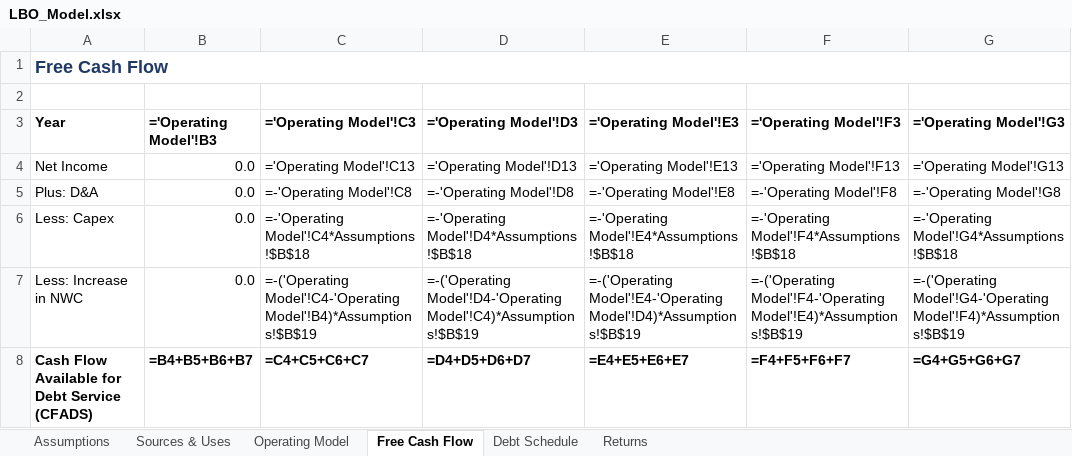
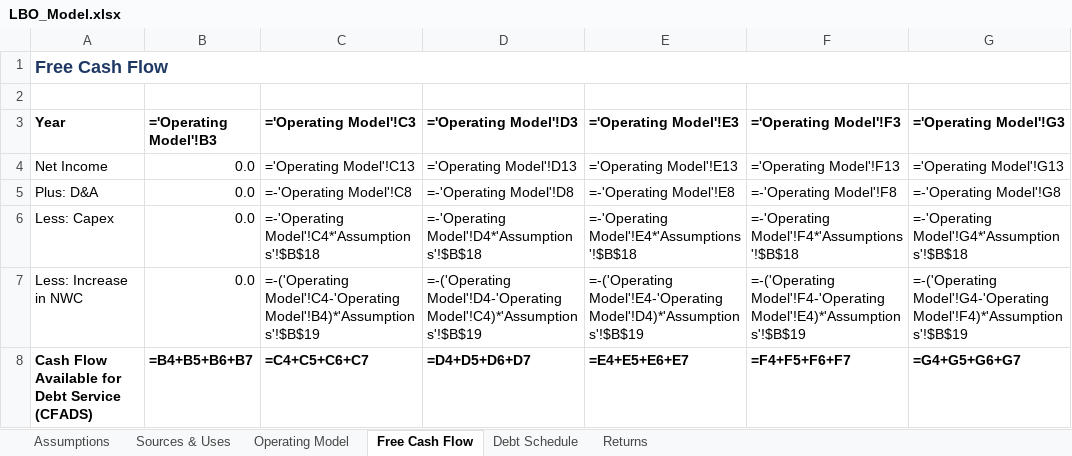
Before and after one commit to daniel-dingyu-lee/finance, an Excel workbook: LBO_Model.xlsx, sheet Free Cash Flow, drawn as a sheet; values as stored, in another font and other column widths than the file's, no borders; formulas without a stored value are shown as written; the diff names each change by its address in the sheet, - before the commit and + after, or states it on an @@ line.

```diff
--- a/LBO_Model.xlsx (sheet Free Cash Flow)
+++ b/LBO_Model.xlsx (sheet Free Cash Flow)
-C6 (='Operating Model'!C3): =-'Operating Model'!C4*Assumptions!$B$18
+C6 (='Operating Model'!C3): =-'Operating Model'!C4*'Assumptions'!$B$18
-D6 (='Operating Model'!D3): =-'Operating Model'!D4*Assumptions!$B$18
+D6 (='Operating Model'!D3): =-'Operating Model'!D4*'Assumptions'!$B$18
-E6 (='Operating Model'!E3): =-'Operating Model'!E4*Assumptions!$B$18
+E6 (='Operating Model'!E3): =-'Operating Model'!E4*'Assumptions'!$B$18
-F6 (='Operating Model'!F3): =-'Operating Model'!F4*Assumptions!$B$18
+F6 (='Operating Model'!F3): =-'Operating Model'!F4*'Assumptions'!$B$18
-G6 (='Operating Model'!G3): =-'Operating Model'!G4*Assumptions!$B$18
+G6 (='Operating Model'!G3): =-'Operating Model'!G4*'Assumptions'!$B$18
-C7 (='Operating Model'!C3): =-('Operating Model'!C4-'Operating Model'!B4)*Assumptions!$B$19
+C7 (='Operating Model'!C3): =-('Operating Model'!C4-'Operating Model'!B4)*'Assumptions'!$B$19
-D7 (='Operating Model'!D3): =-('Operating Model'!D4-'Operating Model'!C4)*Assumptions!$B$19
+D7 (='Operating Model'!D3): =-('Operating Model'!D4-'Operating Model'!C4)*'Assumptions'!$B$19
-E7 (='Operating Model'!E3): =-('Operating Model'!E4-'Operating Model'!D4)*Assumptions!$B$19
+E7 (='Operating Model'!E3): =-('Operating Model'!E4-'Operating Model'!D4)*'Assumptions'!$B$19
-F7 (='Operating Model'!F3): =-('Operating Model'!F4-'Operating Model'!E4)*Assumptions!$B$19
+F7 (='Operating Model'!F3): =-('Operating Model'!F4-'Operating Model'!E4)*'Assumptions'!$B$19
-G7 (='Operating Model'!G3): =-('Operating Model'!G4-'Operating Model'!F4)*Assumptions!$B$19
+G7 (='Operating Model'!G3): =-('Operating Model'!G4-'Operating Model'!F4)*'Assumptions'!$B$19
```
Also changed, not shown: sheet Debt Schedule, sheet Operating Model, sheet Returns, 1 other file.
